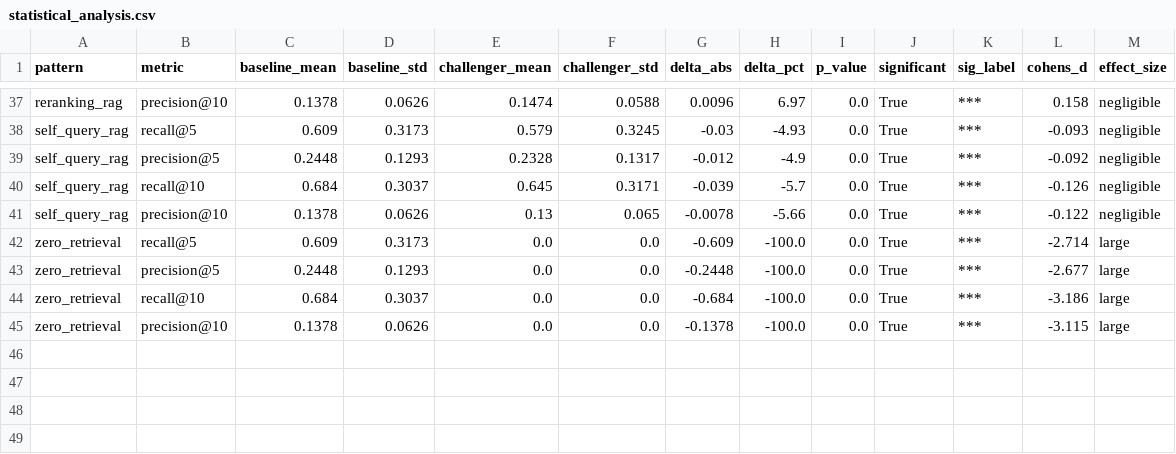
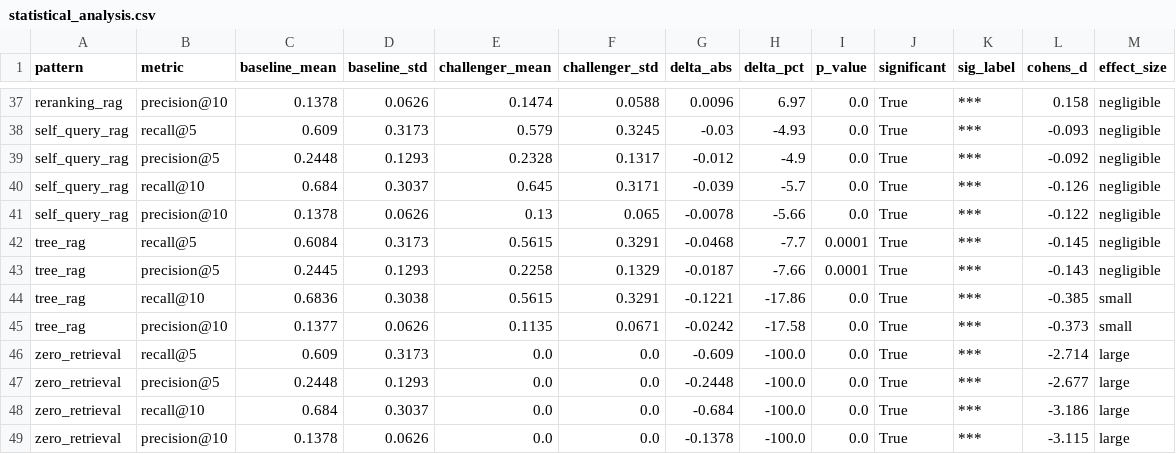
Before and after one commit to surpradhan/rag-benchmark, a CSV file: results/aggregated/statistical_analysis.csv, drawn as a sheet; only a part is shown, gaps mark what is left out; the diff names each change by its address in the sheet, - before the commit and + after, or states it on an @@ line.

Commit message:
Add Tree RAG (P11) — vectorless PageIndex-inspired pattern
Implements BM25 shortlist → LLM article selection → LLM node navigation
pipeline with no embeddings at query time. Results from 3 runs on 500
HotpotQA questions: recall@5=0.562 (−7.7% vs Basic RAG), p50=47.8s,
faithfulness=0.567, answer_relevance=0.317.

- rag_patterns/tree_rag.py: full TreeRAG implementation with pre-built
  JSON tree index (grouped from flat paragraph corpus)
- config/prompts/tree_{select_articles,navigate_nodes}.txt: prompt templates
- evaluation/run_eval.py: checkpointing every 50 questions with atomic save
- evaluation/logger.py: atomic file write via tmp-then-rename
- scripts/run_tree_rag.sh: end-to-end pipeline script
- scripts/{run_ragas,run_all,generate_charts,build_indexes}.py: updated
  for 13-pattern support
- results/aggregated/: comparison.csv and statistical analysis updated
- results/charts/: all 8 charts regenerated with tree_rag included
- docs/index.html, results/dashboard.html: tree_rag data + 13th color

```diff
--- a/results/aggregated/statistical_analysis.csv
+++ b/results/aggregated/statistical_analysis.csv
+row 42: tree_rag | recall@5 | 0.6084 | 0.3173 | 0.5615 | 0.3291 | -0.0468 | -7.7 | 0.0001 | True | *** | -0.145 | negligible
+row 43: tree_rag | precision@5 | 0.2445 | 0.1293 | 0.2258 | 0.1329 | -0.0187 | -7.66 | 0.0001 | True | *** | -0.143 | negligible
+row 44: tree_rag | recall@10 | 0.6836 | 0.3038 | 0.5615 | 0.3291 | -0.1221 | -17.86 | 0.0 | True | *** | -0.385 | small
+row 45: tree_rag | precision@10 | 0.1377 | 0.0626 | 0.1135 | 0.0671 | -0.0242 | -17.58 | 0.0 | True | *** | -0.373 | small
```
Also changed, not shown: results/aggregated/comparison.csv, 29 other files.
